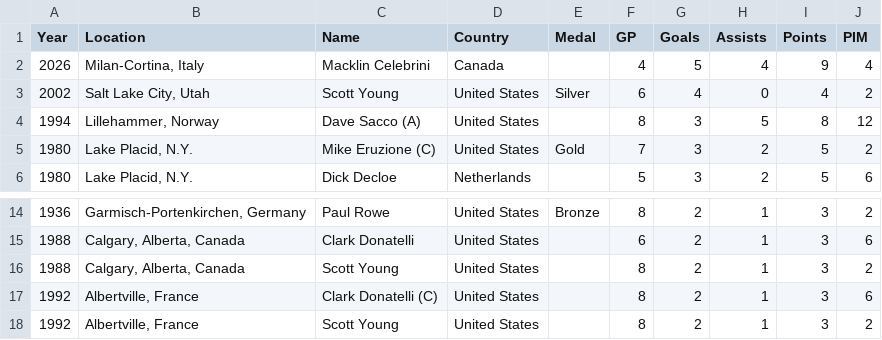
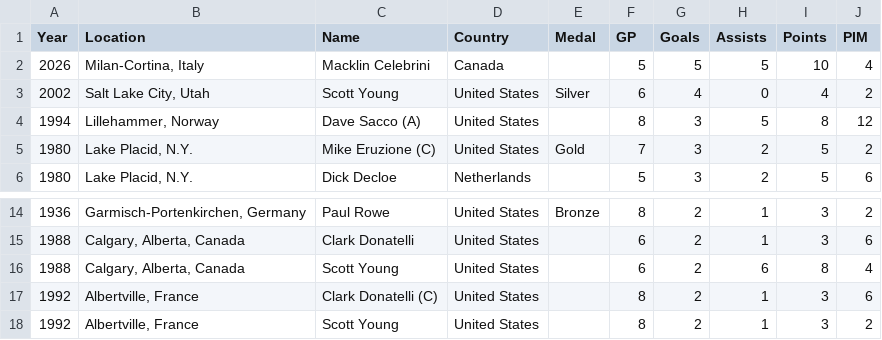
Before and after one commit to redsoxfan2194/buhockeystats, a CSV file: buhockeystatssite/recordbookdata/molympians_stats.csv, drawn as a sheet; only a part is shown, gaps mark what is left out.

Commit message:
Update molympians_stats.csv

```diff
--- a/buhockeystatssite/recordbookdata/molympians_stats.csv
+++ b/buhockeystatssite/recordbookdata/molympians_stats.csv
@@ -1,3 +1,3 @@
 Year,Location,Name,Country,Medal,GP,Goals,Assists,Points,PIM
-2026,"Milan-Cortina, Italy",Macklin Celebrini,Canada,,4,5,4,9,4
+2026,"Milan-Cortina, Italy",Macklin Celebrini,Canada,,5,5,5,10,4
 2002,"Salt Lake City, Utah",Scott Young,United States,Silver,6,4,0,4,2
@@ -15,3 +15,3 @@ Year,Location,Name,Country,Medal,GP,Goals,Assists,Points,PIM
 1988,"Calgary, Alberta, Canada",Clark Donatelli,United States,,6,2,1,3,6
-1988,"Calgary, Alberta, Canada",Scott Young,United States,,8,2,1,3,2
+1988,"Calgary, Alberta, Canada",Scott Young,United States,,6,2,6,8,4
 1992,"Albertville, France",Clark Donatelli (C),United States,,8,2,1,3,6
```
